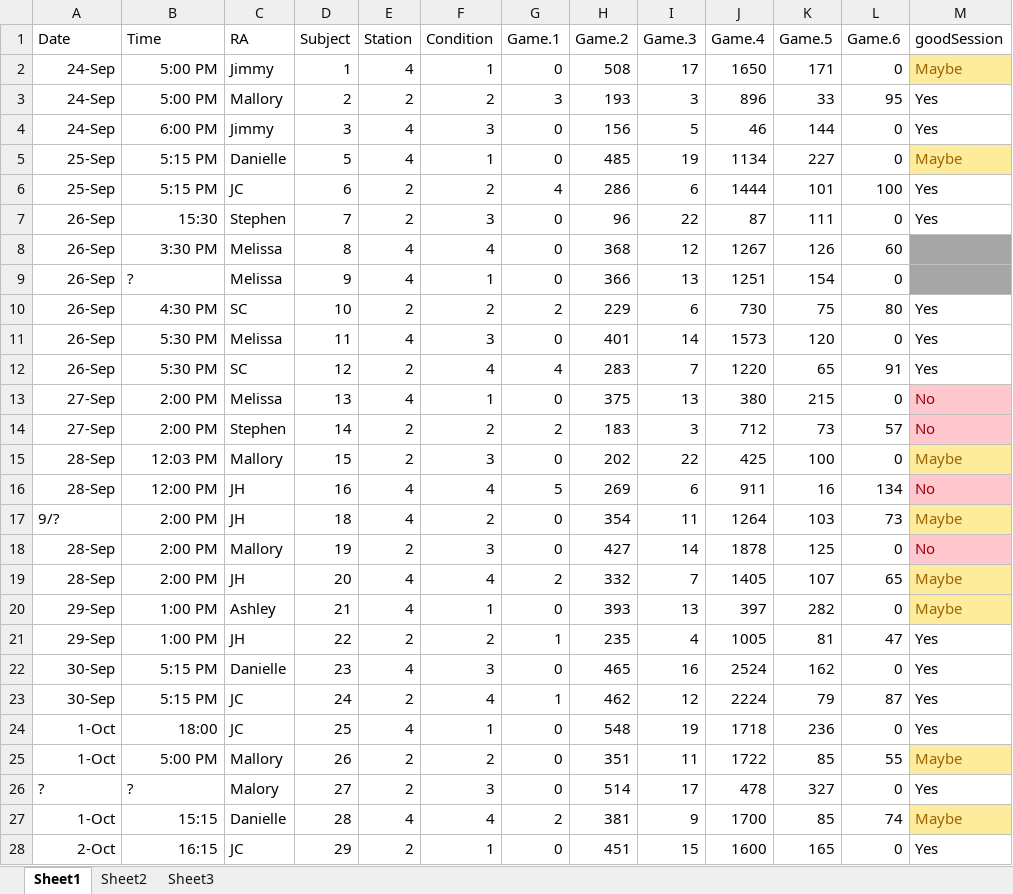
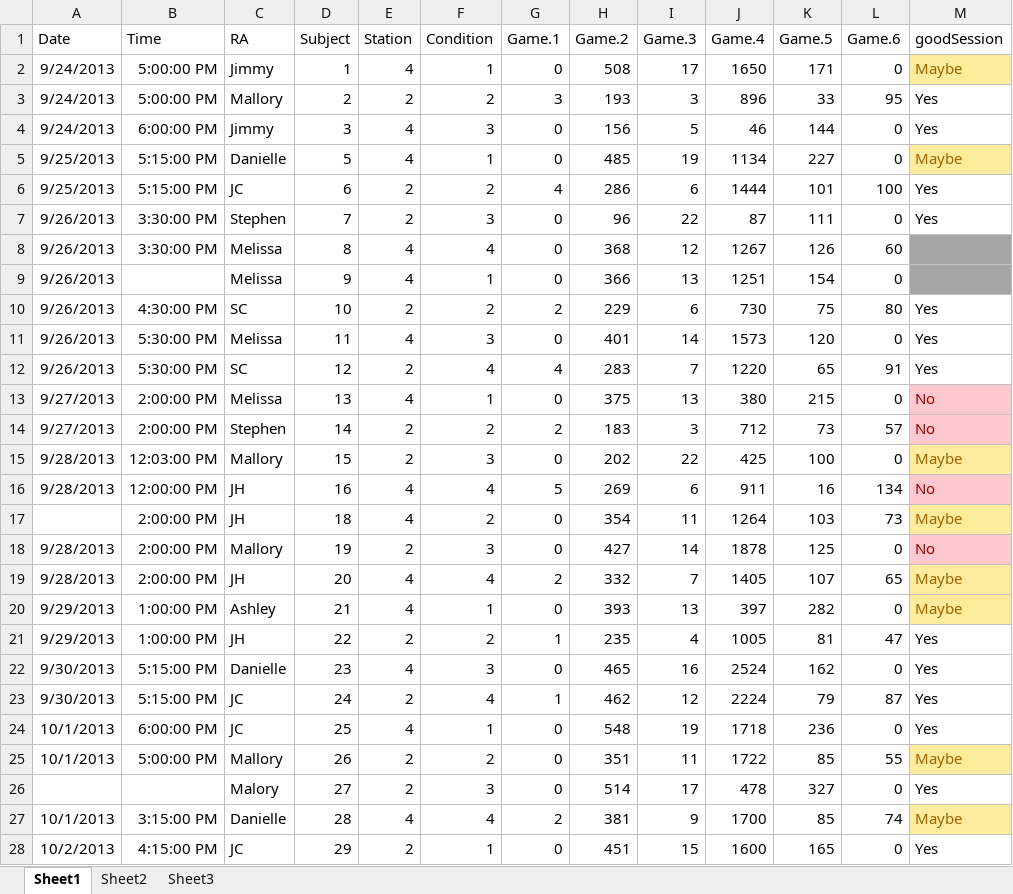
Before and after one commit to GiulioCentorame/vvg-2d4d, an Excel workbook: raw-data-prep/raw_data/Note_sheet_AM.xlsx, sheet Sheet1, drawn as a sheet; only a part is shown; values as stored, in another font and other column widths than the file's, no borders; the diff covers the shown part only; the diff names each change by its address in the sheet, - before the commit and + after, or states it on an @@ line.

```diff
--- a/raw-data-prep/raw_data/Note_sheet_AM.xlsx (sheet Sheet1)
+++ b/raw-data-prep/raw_data/Note_sheet_AM.xlsx (sheet Sheet1)
-A2:A4 (Date): 24-Sep
+A2:A4 (Date): 9/24/2013
-B2:B3 (Time): 5:00 PM
+B2:B3 (Time): 5:00:00 PM
-B4 (Time): 6:00 PM
+B4 (Time): 6:00:00 PM
-A5:A6 (Date): 25-Sep
+A5:A6 (Date): 9/25/2013
-B5:B6 (Time): 5:15 PM
+B5:B6 (Time): 5:15:00 PM
-A7:A12 (Date): 26-Sep
+A7:A12 (Date): 9/26/2013
-B7 (Time): 15:30
+B7 (Time): 3:30:00 PM
-B8 (Time): 3:30 PM
+B8 (Time): 3:30:00 PM
-B9 (Time): ?
+B9 (Time): (empty)
-B10 (Time): 4:30 PM
+B10 (Time): 4:30:00 PM
-B11:B12 (Time): 5:30 PM
+B11:B12 (Time): 5:30:00 PM
-A13:A14 (Date): 27-Sep
+A13:A14 (Date): 9/27/2013
-B13:B14 (Time): 2:00 PM
+B13:B14 (Time): 2:00:00 PM
-A15:A16 (Date): 28-Sep
+A15:A16 (Date): 9/28/2013
-B15 (Time): 12:03 PM
+B15 (Time): 12:03:00 PM
-B16 (Time): 12:00 PM
+B16 (Time): 12:00:00 PM
-A17 (Date): 9/?
+A17 (Date): (empty)
-B17:B19 (Time): 2:00 PM
+B17:B19 (Time): 2:00:00 PM
-A18:A19 (Date): 28-Sep
+A18:A19 (Date): 9/28/2013
-A20:A21 (Date): 29-Sep
+A20:A21 (Date): 9/29/2013
-B20:B21 (Time): 1:00 PM
+B20:B21 (Time): 1:00:00 PM
-A22:A23 (Date): 30-Sep
+A22:A23 (Date): 9/30/2013
-B22:B23 (Time): 5:15 PM
+B22:B23 (Time): 5:15:00 PM
-A24:A25 (Date): 1-Oct
+A24:A25 (Date): 10/1/2013
-B24 (Time): 18:00
+B24 (Time): 6:00:00 PM
-B25 (Time): 5:00 PM
+B25 (Time): 5:00:00 PM
-A26 (Date): ?
+A26 (Date): (empty)
-B26 (Time): ?
+B26 (Time): (empty)
-A27 (Date): 1-Oct
+A27 (Date): 10/1/2013
-B27 (Time): 15:15
+B27 (Time): 3:15:00 PM
-A28 (Date): 2-Oct
+A28 (Date): 10/2/2013
-B28 (Time): 16:15
+B28 (Time): 4:15:00 PM
```
Also changed, not shown: 137 edited cells elsewhere in this sheet, raw-data-prep/raw_data/Note_sheet_CH.xlsx, raw-data-prep/raw_data/Note_sheet_RP.xlsx, 5 other files.
